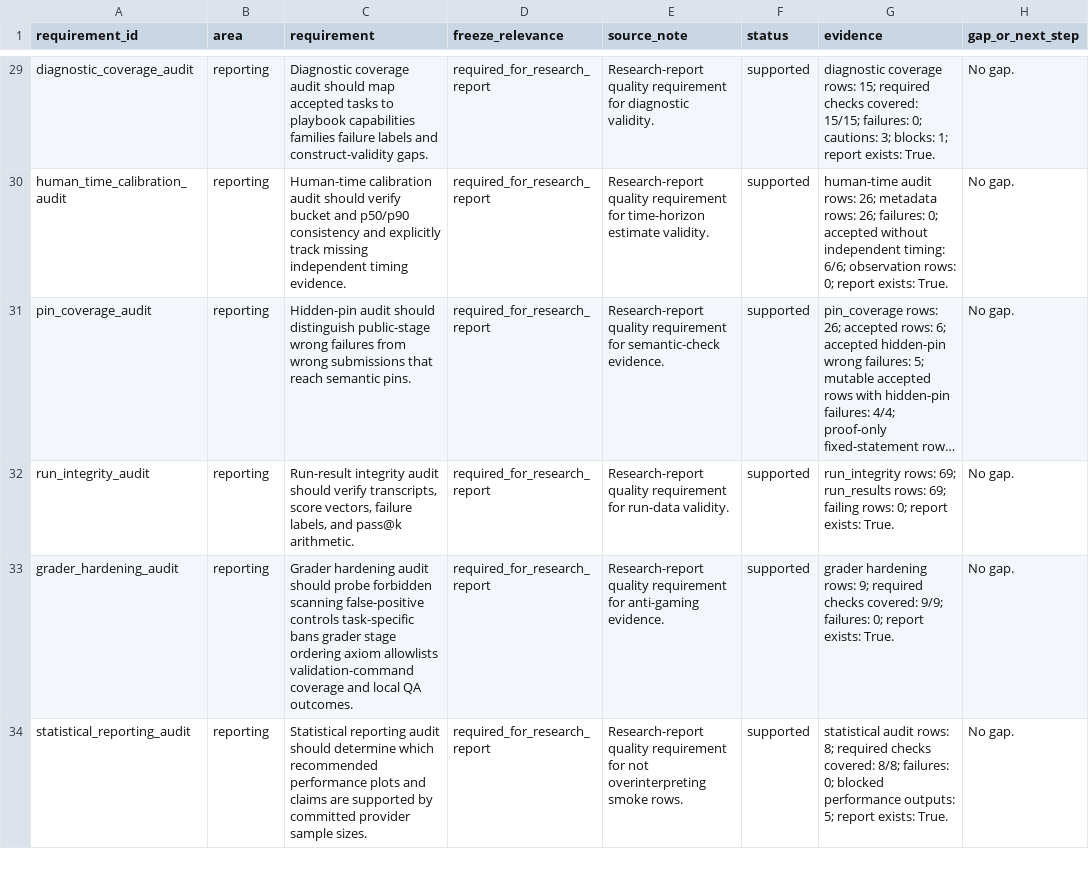
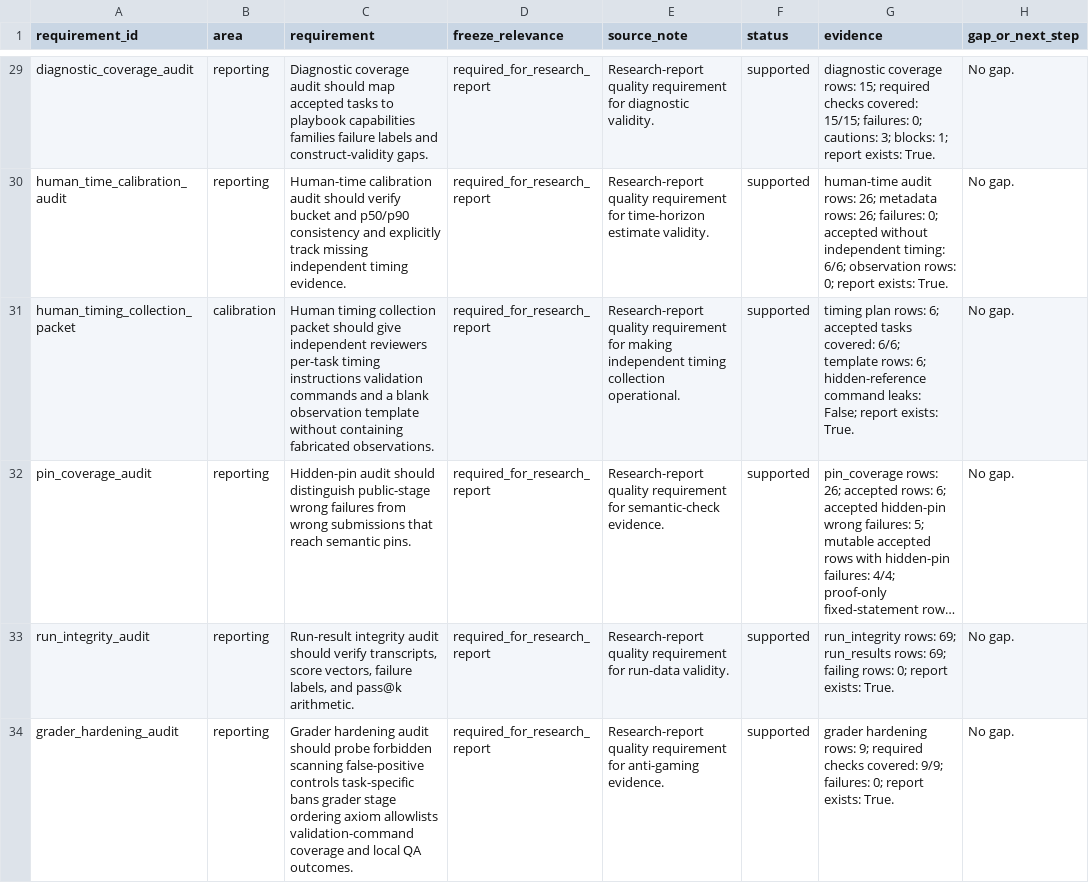
Before and after one commit to sebastian-griego/lean-time-horizon, a CSV file: data/requirement_coverage.csv, drawn as a sheet; only a part is shown, gaps mark what is left out; the shorter side is filled out with more unchanged rows; long unchanged cells end in …; the diff names each change by its address in the sheet, - before the commit and + after, or states it on an @@ line.

Commit message:
Add human timing collection packet

```diff
--- a/data/requirement_coverage.csv
+++ b/data/requirement_coverage.csv
+row 31: human_timing_collection_packet | calibration | Human timing collection packet should give independent reviewers per-task timing instructions validation commands and a blank observation template without containing fabricated observations. | required_for_research_report | Research-report quality requirement for making independent timing collection operational. | supported | timing plan rows: 6; accepted tasks covered: 6/6; template rows: 6; hidden-reference command leaks: False; report exists: True. | No gap.
```
Also changed, not shown: data/benchmark_requirements.csv, data/claim_evidence_audit.csv, 17 other files.
